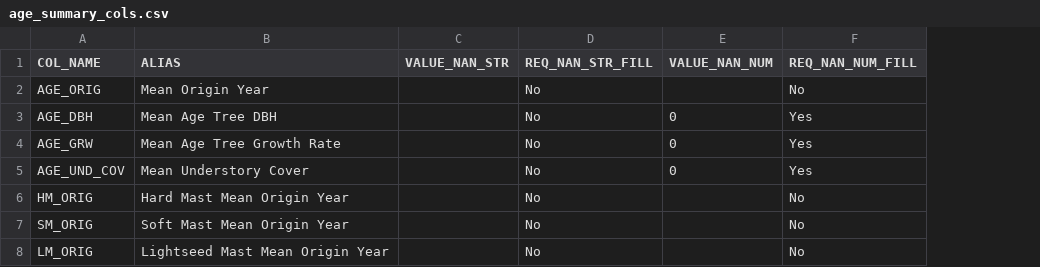
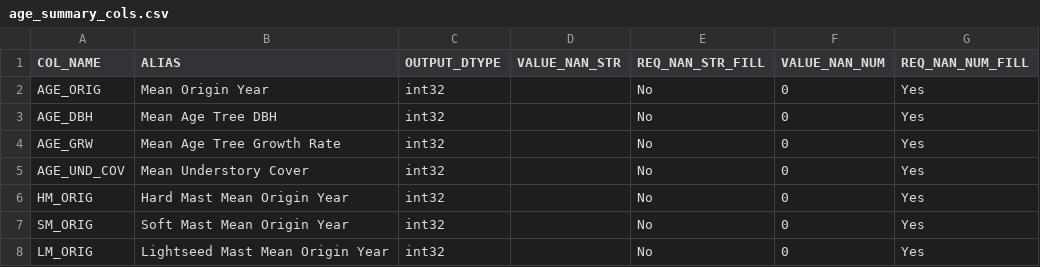
Before and after one commit to ForestManagementGeodatabase/FMG-toolbox, a CSV file: fmgpy/summaries/resources/age_summary_cols.csv, drawn as a sheet; addresses are those after the commit; the diff names each change by its address in the sheet, - before the commit and + after, or states it on an @@ line.

Commit message:
age summary nan, dtype debug complete

```diff
--- a/fmgpy/summaries/resources/age_summary_cols.csv
+++ b/fmgpy/summaries/resources/age_summary_cols.csv
+column C (OUTPUT_DTYPE), rows 2-8: all int32
-F2 (VALUE_NAN_NUM): (empty)
+F2 (VALUE_NAN_NUM): 0
-G2 (REQ_NAN_NUM_FILL): No
+G2 (REQ_NAN_NUM_FILL): Yes
-F6:F8 (VALUE_NAN_NUM): (empty)
+F6:F8 (VALUE_NAN_NUM): 0
-G6:G8 (REQ_NAN_NUM_FILL): No
+G6:G8 (REQ_NAN_NUM_FILL): Yes
```
Also changed, not shown: 1 other file.
